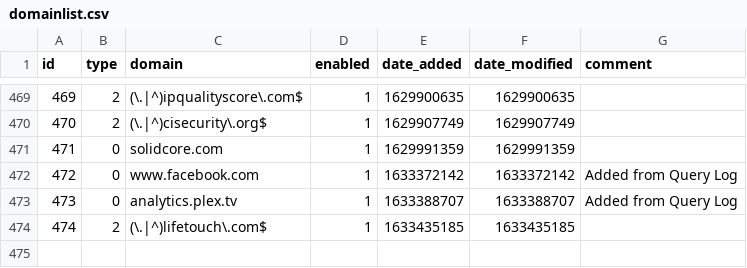
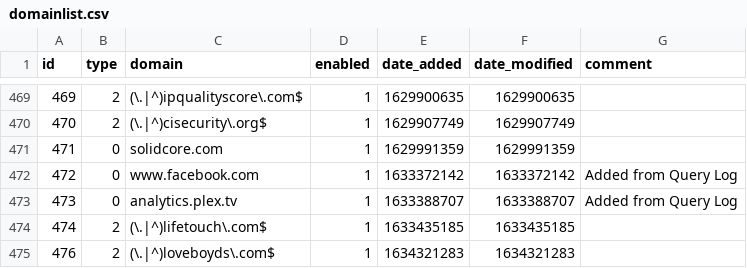
Before and after one commit to ozark46/my-pihole-lists, a CSV file: domainlist.csv, drawn as a sheet; only a part is shown, gaps mark what is left out.

Commit message:
Updated October 15, 2021  1:08PM

```diff
--- a/domainlist.csv
+++ b/domainlist.csv
@@ -474 +474,2 @@ id,type,domain,enabled,date_added,date_modified,comment
 474,2,(\.|^)lifetouch\.com$,1,1633435185,1633435185,
+476,2,(\.|^)loveboyds\.com$,1,1634321283,1634321283,
```
